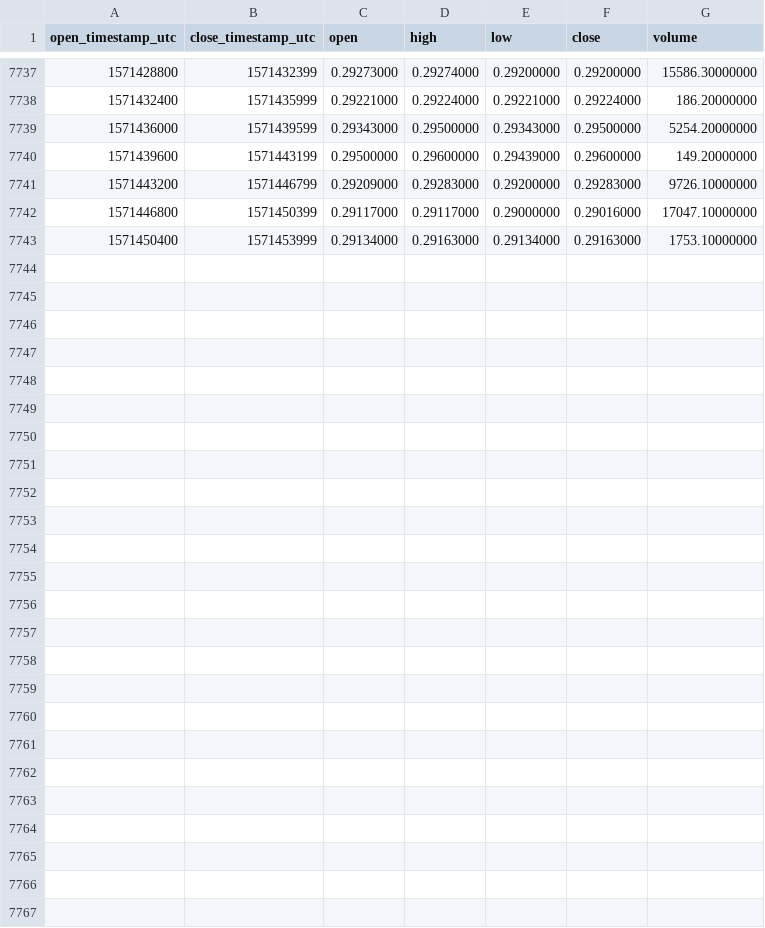
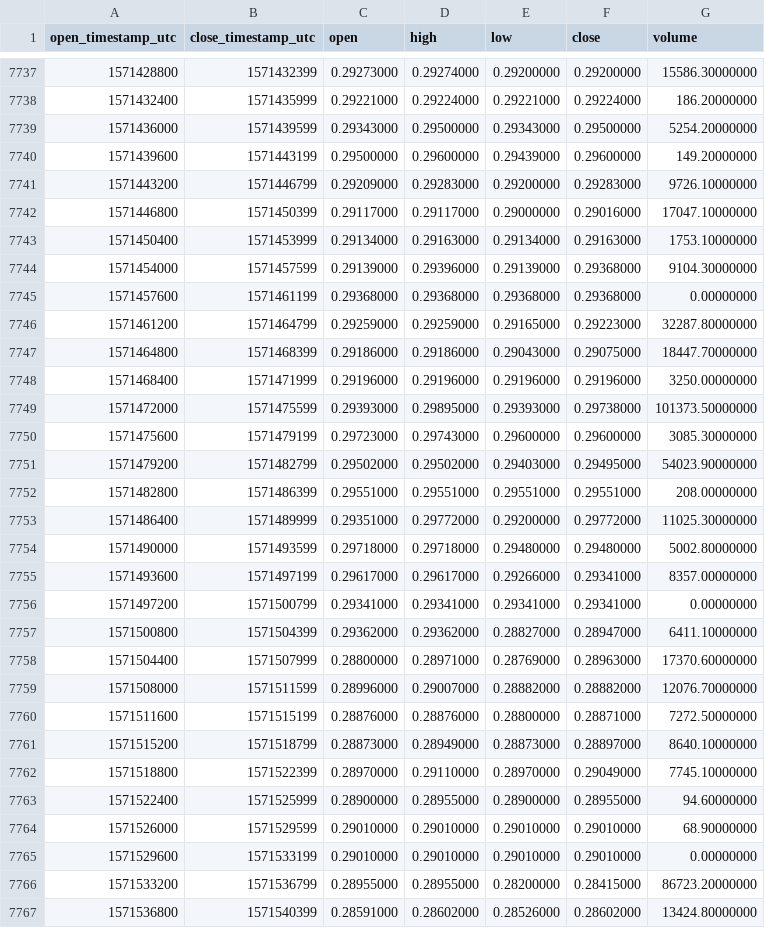
Before and after one commit to cryptobigbro/binance-XRPPAX, a CSV file: binance-XRPPAX-1h.csv, drawn as a sheet; only a part is shown, gaps mark what is left out; the diff names each change by its address in the sheet, - before the commit and + after, or states it on an @@ line.

Commit message:
Update OHLCV data.

```diff
--- a/binance-XRPPAX-1h.csv
+++ b/binance-XRPPAX-1h.csv
+row 7744: 1571454000 | 1571457599 | 0.29139000 | 0.29396000 | 0.29139000 | 0.29368000 | 9104.30000000
+row 7745: 1571457600 | 1571461199 | 0.29368000 | 0.29368000 | 0.29368000 | 0.29368000 | 0.00000000
+row 7746: 1571461200 | 1571464799 | 0.29259000 | 0.29259000 | 0.29165000 | 0.29223000 | 32287.80000000
+row 7747: 1571464800 | 1571468399 | 0.29186000 | 0.29186000 | 0.29043000 | 0.29075000 | 18447.70000000
+row 7748: 1571468400 | 1571471999 | 0.29196000 | 0.29196000 | 0.29196000 | 0.29196000 | 3250.00000000
+row 7749: 1571472000 | 1571475599 | 0.29393000 | 0.29895000 | 0.29393000 | 0.29738000 | 101373.50000000
+row 7750: 1571475600 | 1571479199 | 0.29723000 | 0.29743000 | 0.29600000 | 0.29600000 | 3085.30000000
+row 7751: 1571479200 | 1571482799 | 0.29502000 | 0.29502000 | 0.29403000 | 0.29495000 | 54023.90000000
+row 7752: 1571482800 | 1571486399 | 0.29551000 | 0.29551000 | 0.29551000 | 0.29551000 | 208.00000000
+row 7753: 1571486400 | 1571489999 | 0.29351000 | 0.29772000 | 0.29200000 | 0.29772000 | 11025.30000000
+row 7754: 1571490000 | 1571493599 | 0.29718000 | 0.29718000 | 0.29480000 | 0.29480000 | 5002.80000000
+row 7755: 1571493600 | 1571497199 | 0.29617000 | 0.29617000 | 0.29266000 | 0.29341000 | 8357.00000000
+row 7756: 1571497200 | 1571500799 | 0.29341000 | 0.29341000 | 0.29341000 | 0.29341000 | 0.00000000
+row 7757: 1571500800 | 1571504399 | 0.29362000 | 0.29362000 | 0.28827000 | 0.28947000 | 6411.10000000
+row 7758: 1571504400 | 1571507999 | 0.28800000 | 0.28971000 | 0.28769000 | 0.28963000 | 17370.60000000
+row 7759: 1571508000 | 1571511599 | 0.28996000 | 0.29007000 | 0.28882000 | 0.28882000 | 12076.70000000
+row 7760: 1571511600 | 1571515199 | 0.28876000 | 0.28876000 | 0.28800000 | 0.28871000 | 7272.50000000
+row 7761: 1571515200 | 1571518799 | 0.28873000 | 0.28949000 | 0.28873000 | 0.28897000 | 8640.10000000
+row 7762: 1571518800 | 1571522399 | 0.28970000 | 0.29110000 | 0.28970000 | 0.29049000 | 7745.10000000
+row 7763: 1571522400 | 1571525999 | 0.28900000 | 0.28955000 | 0.28900000 | 0.28955000 | 94.60000000
+row 7764: 1571526000 | 1571529599 | 0.29010000 | 0.29010000 | 0.29010000 | 0.29010000 | 68.90000000
+row 7765: 1571529600 | 1571533199 | 0.29010000 | 0.29010000 | 0.29010000 | 0.29010000 | 0.00000000
+row 7766: 1571533200 | 1571536799 | 0.28955000 | 0.28955000 | 0.28200000 | 0.28415000 | 86723.20000000
+row 7767: 1571536800 | 1571540399 | 0.28591000 | 0.28602000 | 0.28526000 | 0.28602000 | 13424.80000000
```
Also changed, not shown: binance-XRPPAX-1d.csv.
